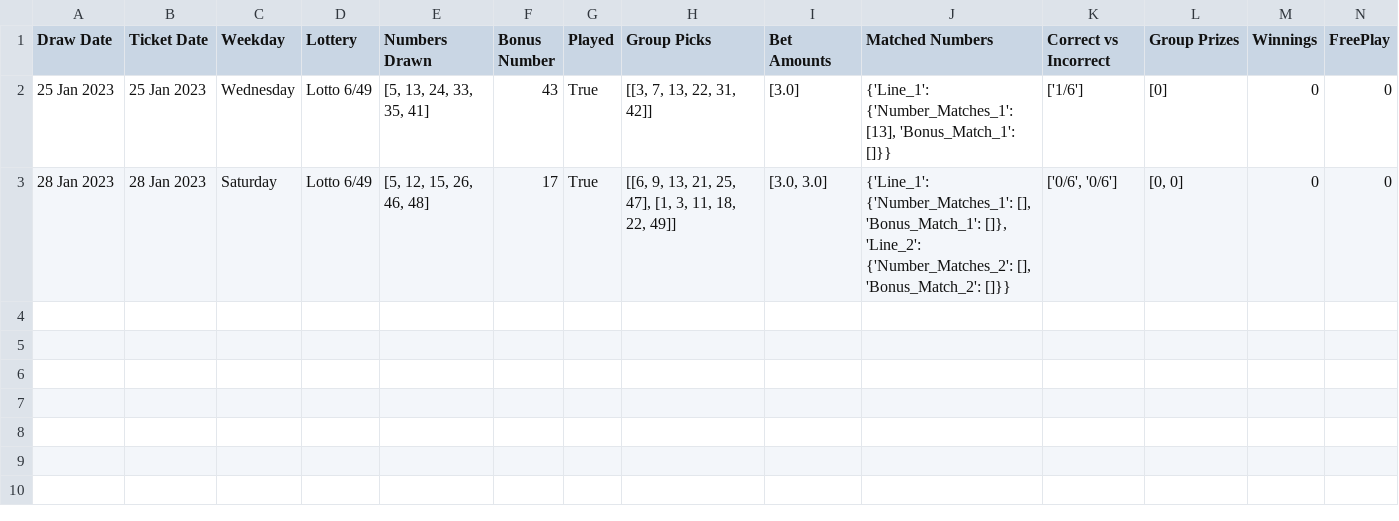
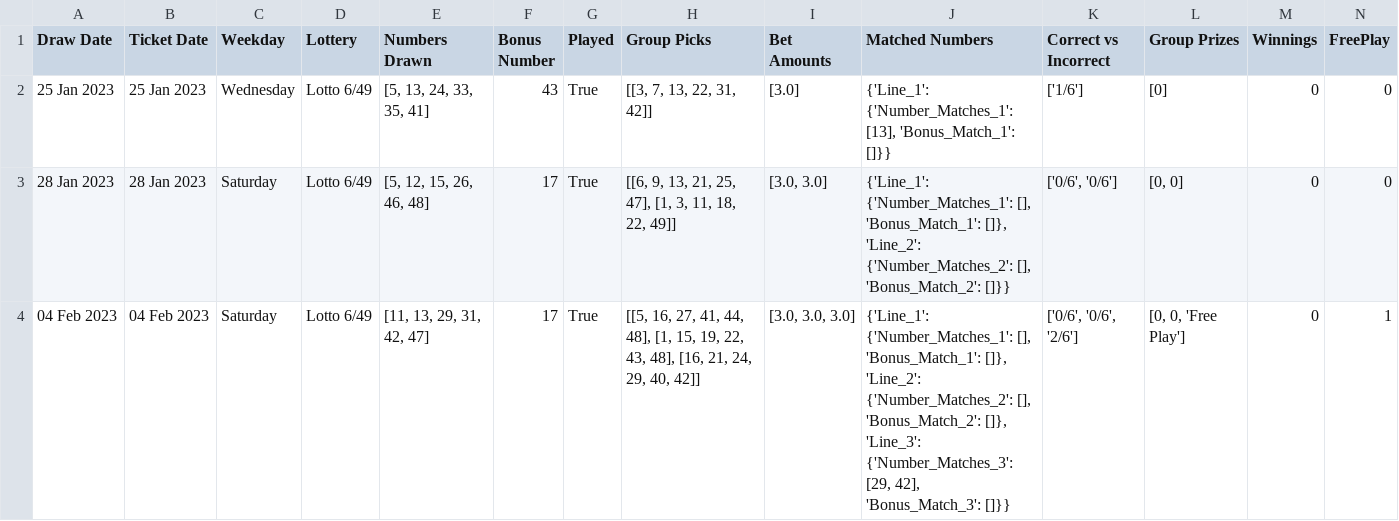
Before and after one commit to Peterstangolis/lotto_max_analysis, a CSV file: data/lotto_649_analysis.csv, drawn as a sheet; only a part is shown; rows hold the shown columns only; the diff names each change by its address in the sheet, - before the commit and + after, or states it on an @@ line.

Commit message:
update numbers

```diff
--- a/data/lotto_649_analysis.csv
+++ b/data/lotto_649_analysis.csv
+row 4: 04 Feb 2023 | 04 Feb 2023 | Saturday | Lotto 6/49 | [11, 13, 29, 31, 42, 47] | 17 | True | [[5, 16, 27, 41, 44, 48], [1, 15, 19, 22, 43, 48], [16, 21, 24, 29, 40, 42]] | [3.0, 3.0, 3.0] | {'Line_1': {'Number_Matches_1': [], 'Bonus_Match_1': []}, 'Line_2': {'Number_Matches_2': [], 'Bonus_Match_2': []}, 'Line_3': {'Number_Matches_3': [29, 42], 'Bonus_Match_3': []}} | ['0/6', '0/6', '2/6'] | [0, 0, 'Free Play'] | 0 | 1
```
Also changed, not shown: data/lotto_49_analysis.csv, 2 other files.
